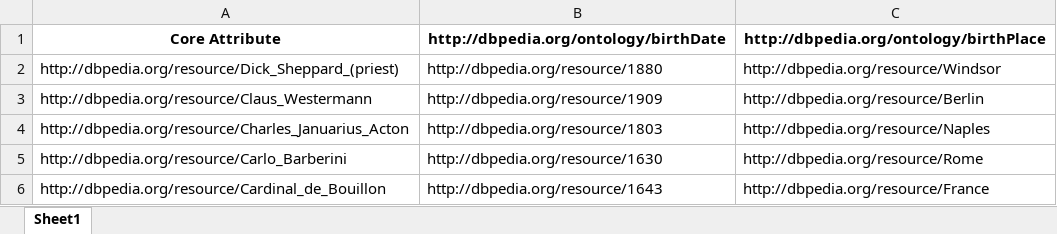
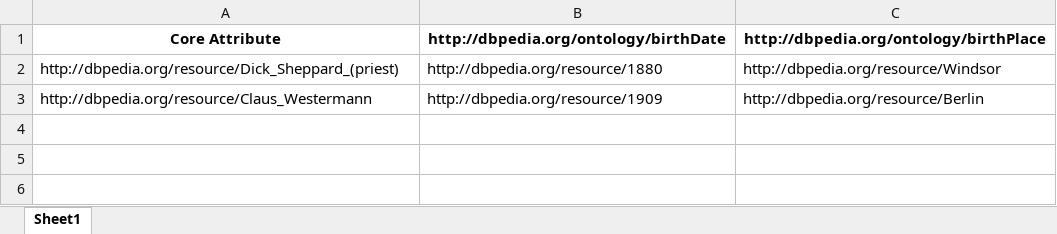
Before and after one commit to Cabi-96/STI-Thesis, an Excel workbook: Deuxième Dataset Tour1.xlsx, sheet Sheet1, drawn as a sheet; values as stored, in another font and other column widths than the file's, no borders; the diff names each change by its address in the sheet, - before the commit and + after, or states it on an @@ line.

```diff
--- a/Deuxième Dataset Tour1.xlsx (sheet Sheet1)
+++ b/Deuxième Dataset Tour1.xlsx (sheet Sheet1)
-row 4: http://dbpedia.org/resource/Charles_Januarius_Acton | http://dbpedia.org/resource/1803 | http://dbpedia.org/resource/Naples
-row 5: http://dbpedia.org/resource/Carlo_Barberini | http://dbpedia.org/resource/1630 | http://dbpedia.org/resource/Rome
-row 6: http://dbpedia.org/resource/Cardinal_de_Bouillon | http://dbpedia.org/resource/1643 | http://dbpedia.org/resource/France
```
Also changed, not shown: Deuxième Question Tour1.xlsx, Premier Dataset Tour1.xlsx, 3 other files.
